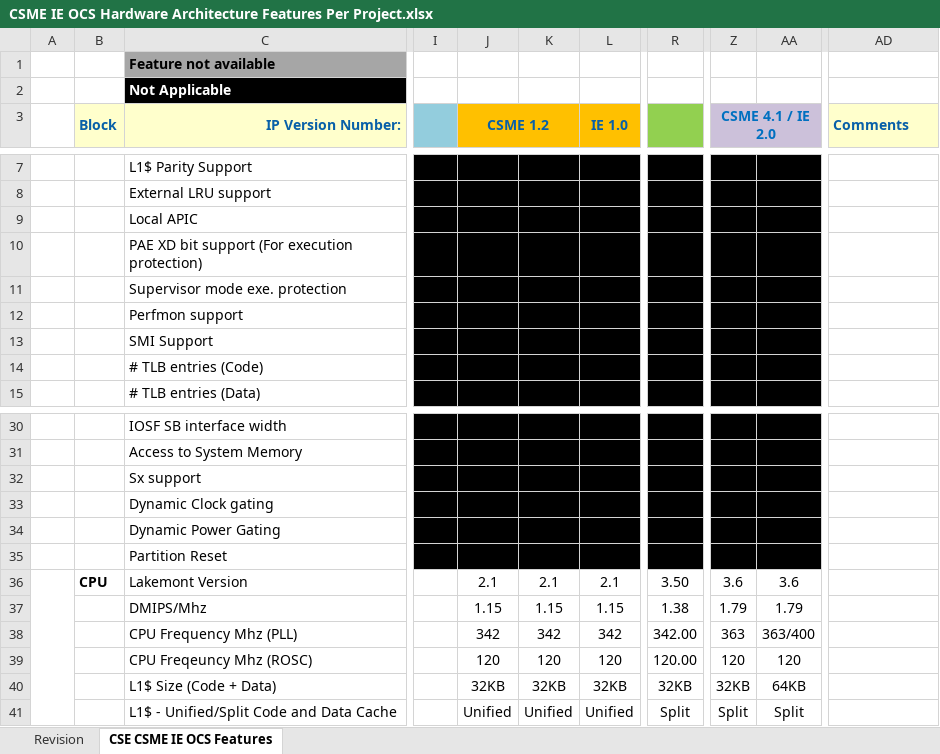
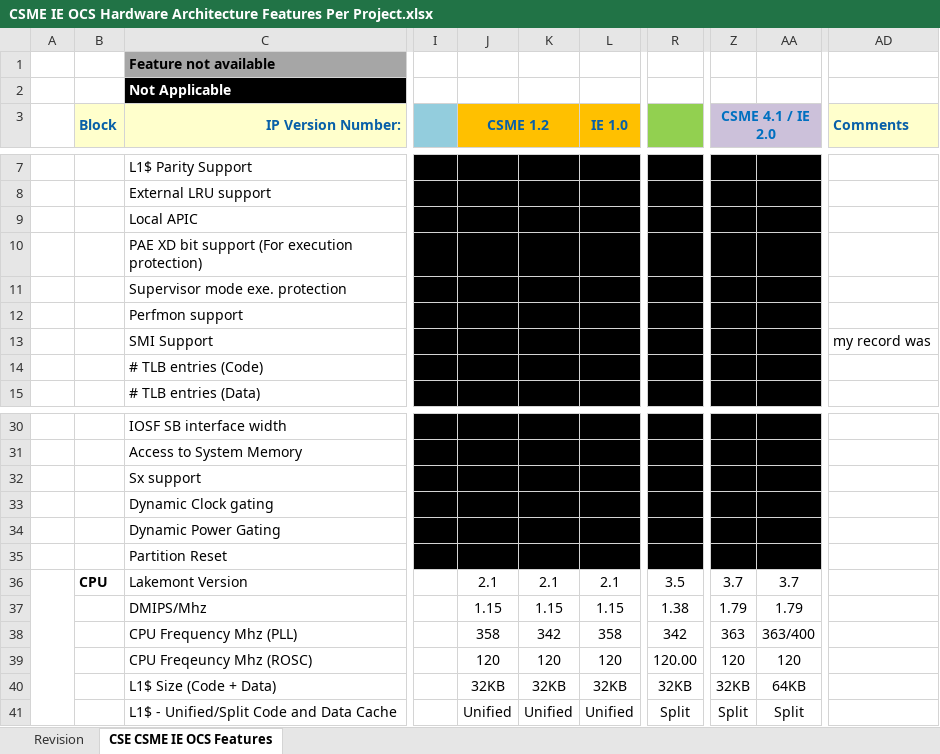
Before and after one commit to jason-ytsao/exp_submodule, an Excel workbook: ArchSpecs/Working/CSME IE OCS Hardware Architecture Features Per Project.xlsx, sheet CSE CSME IE OCS Features, drawn as a sheet; only a part is shown, gaps mark what is left out; values as stored, in another font and other column widths than the file's, no borders; the diff names each change by its address in the sheet, - before the commit and + after, or states it on an @@ line.

Commit message:
.
[git-p4: depot-paths = "//depot/projects/coe/CSME/": change = 754309]

```diff
--- a/ArchSpecs/Working/CSME IE OCS Hardware Architecture Features Per Project.xlsx (sheet CSE CSME IE OCS Features)
+++ b/ArchSpecs/Working/CSME IE OCS Hardware Architecture Features Per Project.xlsx (sheet CSE CSME IE OCS Features)
-AD13 (Comments): (empty)
+AD13 (Comments): my record was
-R36: 3.50
+R36: 3.5
-Z36 (CSME 4.1 / IE 2.0): 3.6
+Z36 (CSME 4.1 / IE 2.0): 3.7
-AA36: 3.6
+AA36: 3.7
-J38 (CSME 1.2): 342
+J38 (CSME 1.2): 358
-L38 (IE 1.0): 342
+L38 (IE 1.0): 358
-R38: 342.00
+R38: 342
```
Also changed, not shown: sheet Revision.
